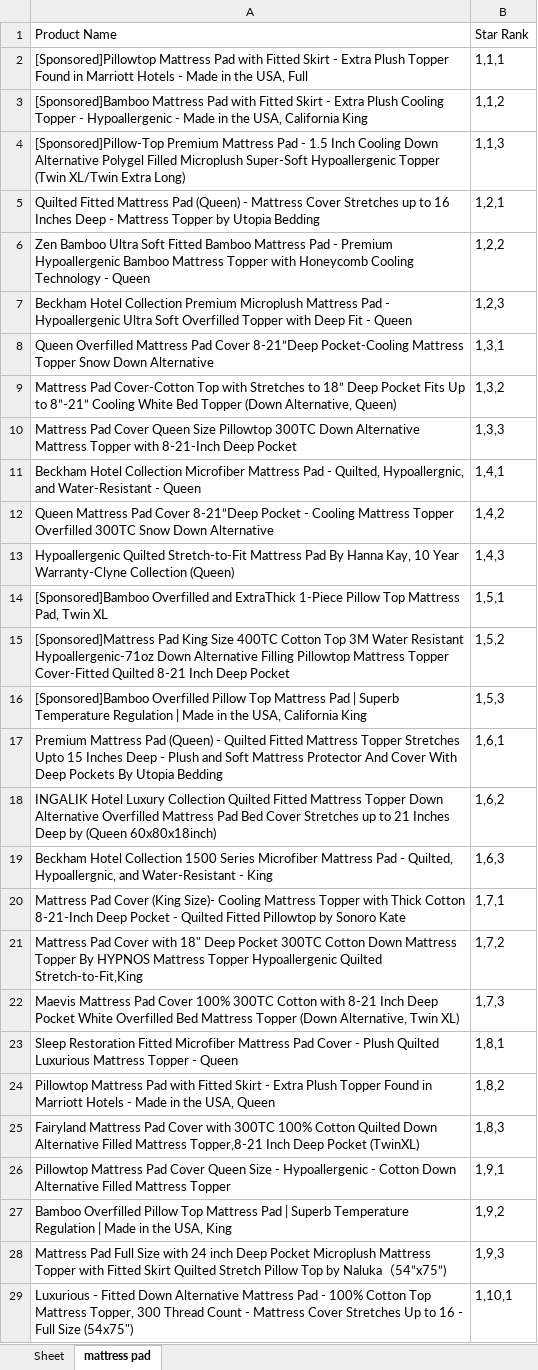
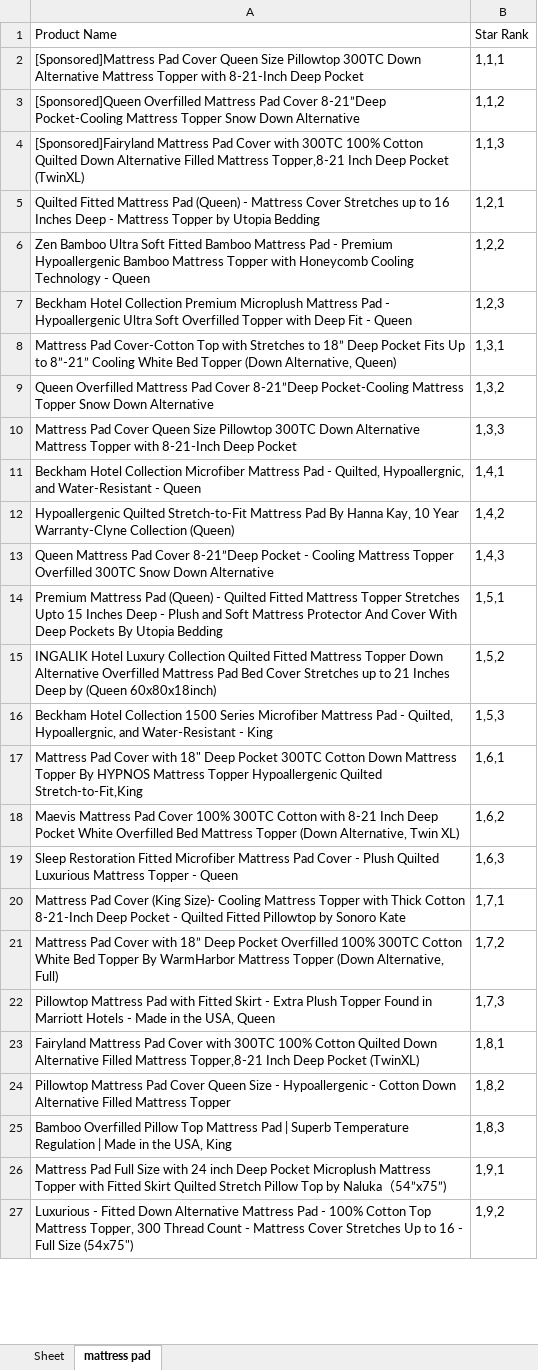
Before and after one commit to CaryWill/AmazonWebCrawler, an Excel workbook: sample.xlsx, sheet mattress pad, drawn as a sheet; only a part is shown; values as stored, in another font and other column widths than the file's, no borders; removed rows and columns are numbered as before the commit, all else as after; the diff covers the shown part only; the diff names each change by its address in the sheet, - before the commit and + after, or states it on an @@ line.

```diff
--- a/sample.xlsx (sheet mattress pad)
+++ b/sample.xlsx (sheet mattress pad)
-A2: [Sponsored]Pillowtop Mattress Pad with Fitted Skirt - Extra Plush Topper Found in Marriott Hotels - Made in the USA, Full
+A2: [Sponsored]Mattress Pad Cover Queen Size Pillowtop 300TC Down Alternative Mattress Topper with 8-21-Inch Deep Pocket
-A3: [Sponsored]Bamboo Mattress Pad with Fitted Skirt - Extra Plush Cooling Topper - Hypoallergenic - Made in the USA, California King
+A3: [Sponsored]Queen Overfilled Mattress Pad Cover 8-21”Deep Pocket-Cooling Mattress Topper Snow Down Alternative
-A4: [Sponsored]Pillow-Top Premium Mattress Pad - 1.5 Inch Cooling Down Alternative Polygel Filled Microplush Super-Soft Hypoallergenic Topper (Twin XL/Twin Extra Long)
+A4: [Sponsored]Fairyland Mattress Pad Cover with 300TC 100% Cotton Quilted Down Alternative Filled Mattress Topper,8-21 Inch Deep Pocket (TwinXL)
-row 8: Queen Overfilled Mattress Pad Cover 8-21”Deep Pocket-Cooling Mattress Topper Snow Down Alternative | 1,3,1
-B8: 1,3,2
+B8: 1,3,1
+row 9: Queen Overfilled Mattress Pad Cover 8-21”Deep Pocket-Cooling Mattress Topper Snow Down Alternative | 1,3,2
-row 12: Queen Mattress Pad Cover 8-21”Deep Pocket - Cooling Mattress Topper Overfilled 300TC Snow Down Alternative | 1,4,2
-B12: 1,4,3
+B12: 1,4,2
-row 14: [Sponsored]Bamboo Overfilled and ExtraThick 1-Piece Pillow Top Mattress Pad, Twin XL | 1,5,1
-row 15: [Sponsored]Mattress Pad King Size 400TC Cotton Top 3M Water Resistant Hypoallergenic-71oz Down Alternative Filling Pillowtop Mattress Topper Cover-Fitted Quilted 8-21 Inch Deep Pocket | 1,5,2
-row 16: [Sponsored]Bamboo Overfilled Pillow Top Mattress Pad | Superb Temperature Regulation | Made in the USA, California King | 1,5,3
+row 13: Queen Mattress Pad Cover 8-21”Deep Pocket - Cooling Mattress Topper Overfilled 300TC Snow Down Alternative | 1,4,3
-B14: 1,6,1
+B14: 1,5,1
-B15: 1,6,2
+B15: 1,5,2
-B16: 1,6,3
+B16: 1,5,3
+row 17: Mattress Pad Cover with 18" Deep Pocket 300TC Cotton Down Mattress Topper By HYPNOS Mattress Topper Hypoallergenic Quilted Stretch-to-Fit,King | 1,6,1
+row 18: Maevis Mattress Pad Cover 100% 300TC Cotton with 8-21 Inch Deep Pocket White Overfilled Bed Mattress Topper (Down Alternative, Twin XL) | 1,6,2
+row 19: Sleep Restoration Fitted Microfiber Mattress Pad Cover - Plush Quilted Luxurious Mattress Topper - Queen | 1,6,3
-A21: …Cover with 18" Deep Pocket 300TC Cotton Down Mattress Topper By HYPNOS Mattress Topper Hypoallergenic Quilted Stretch-to-Fit,King
+A21: …Cover with 18” Deep Pocket Overfilled 100% 300TC Cotton White Bed Topper By WarmHarbor Mattress Topper (Down Alternative, Full)
-row 22: Maevis Mattress Pad Cover 100% 300TC Cotton with 8-21 Inch Deep Pocket White Overfilled Bed Mattress Topper (Down Alternative, Twin XL) | 1,7,3
-row 23: Sleep Restoration Fitted Microfiber Mattress Pad Cover - Plush Quilted Luxurious Mattress Topper - Queen | 1,8,1
-B22: 1,8,2
+B22: 1,7,3
-B23: 1,8,3
+B23: 1,8,1
-B24: 1,9,1
+B24: 1,8,2
-B25: 1,9,2
+B25: 1,8,3
-B26: 1,9,3
+B26: 1,9,1
-B27: 1,10,1
+B27: 1,9,2
```
Also changed, not shown: 18 added rows, 4 removed rows and 10 edited cells elsewhere in this sheet, 2 other files.
